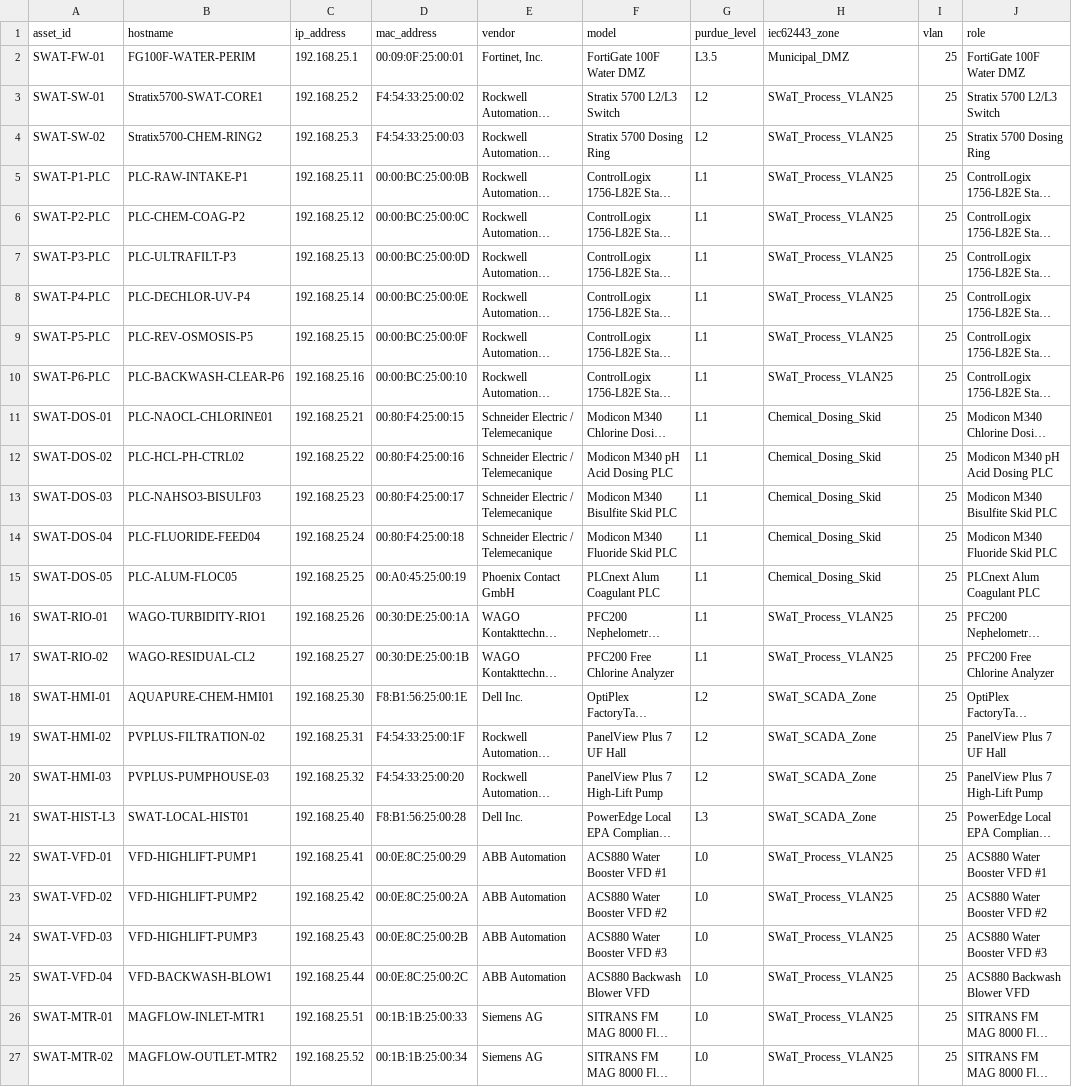
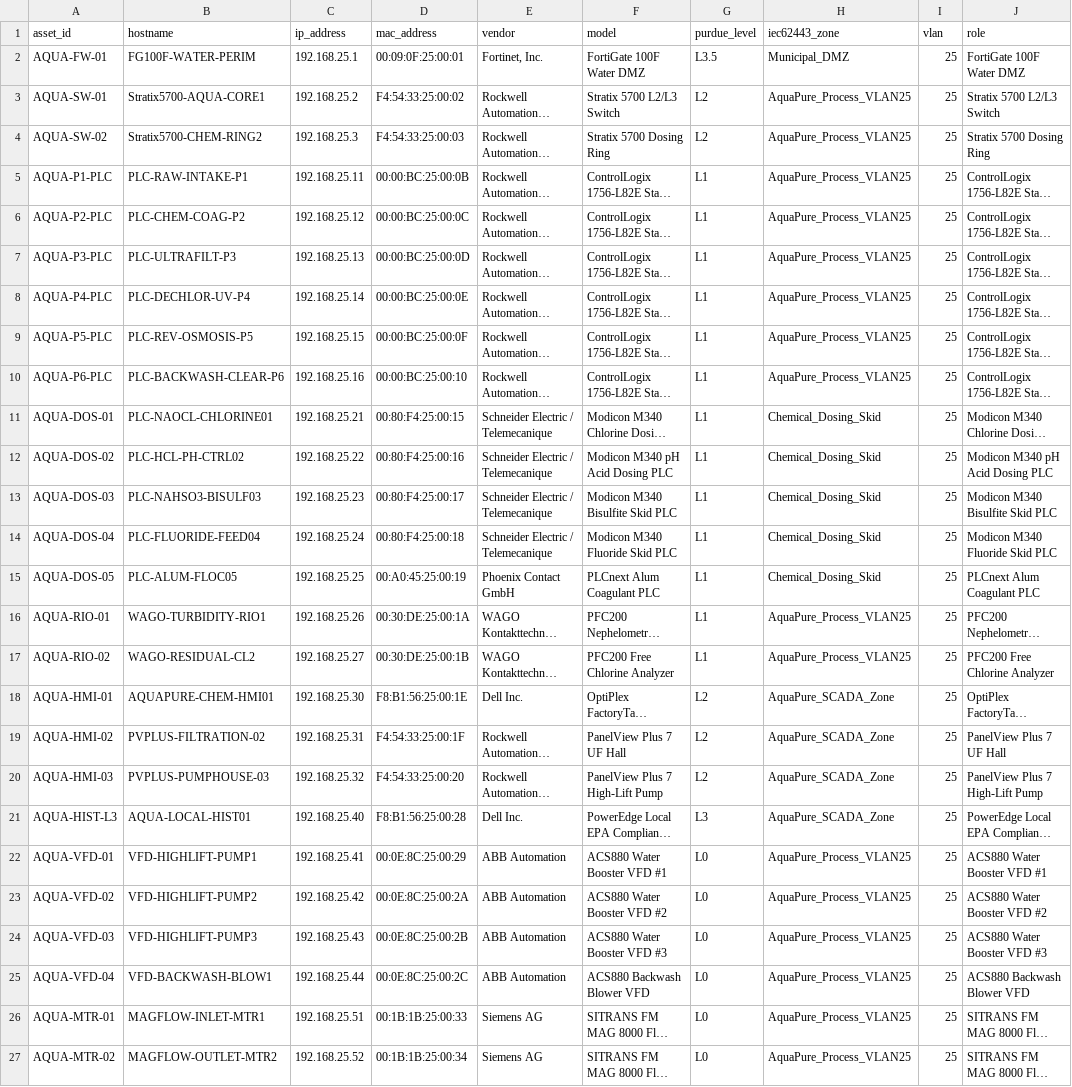
Before and after one commit to lopesrohan1988/conduit-ai, a CSV file: data/scenarios/scenario_4_water_treatment/asset_inventory.csv, drawn as a sheet; only a part is shown; long unchanged cells end in …; the diff covers the shown part only; the diff names each change by its address in the sheet, - before the commit and + after, or states it on an @@ line.

Commit message:
chore(data): drop SWaT-derived names from the water plant
Hostnames, VLAN names, syslog tags and the drawing's text now use AQUA
instead of SWaT, so nothing in the demo reads as restricted SWaT data.
The diagram text was redrawn in place in its original font, and the
pcap was rewritten with recomputed lengths and checksums.

```diff
--- a/data/scenarios/scenario_4_water_treatment/asset_inventory.csv
+++ b/data/scenarios/scenario_4_water_treatment/asset_inventory.csv
-A2 (asset_id): SWAT-FW-01
+A2 (asset_id): AQUA-FW-01
-A3 (asset_id): SWAT-SW-01
+A3 (asset_id): AQUA-SW-01
-B3 (hostname): Stratix5700-SWAT-CORE1
+B3 (hostname): Stratix5700-AQUA-CORE1
-H3:H10 (iec62443_zone): SWaT_Process_VLAN25
+H3:H10 (iec62443_zone): AquaPure_Process_VLAN25
-A4 (asset_id): SWAT-SW-02
+A4 (asset_id): AQUA-SW-02
-A5 (asset_id): SWAT-P1-PLC
+A5 (asset_id): AQUA-P1-PLC
-A6 (asset_id): SWAT-P2-PLC
+A6 (asset_id): AQUA-P2-PLC
-A7 (asset_id): SWAT-P3-PLC
+A7 (asset_id): AQUA-P3-PLC
-A8 (asset_id): SWAT-P4-PLC
+A8 (asset_id): AQUA-P4-PLC
-A9 (asset_id): SWAT-P5-PLC
+A9 (asset_id): AQUA-P5-PLC
-A10 (asset_id): SWAT-P6-PLC
+A10 (asset_id): AQUA-P6-PLC
-A11 (asset_id): SWAT-DOS-01
+A11 (asset_id): AQUA-DOS-01
-A12 (asset_id): SWAT-DOS-02
+A12 (asset_id): AQUA-DOS-02
-A13 (asset_id): SWAT-DOS-03
+A13 (asset_id): AQUA-DOS-03
-A14 (asset_id): SWAT-DOS-04
+A14 (asset_id): AQUA-DOS-04
-A15 (asset_id): SWAT-DOS-05
+A15 (asset_id): AQUA-DOS-05
-A16 (asset_id): SWAT-RIO-01
+A16 (asset_id): AQUA-RIO-01
-H16:H17 (iec62443_zone): SWaT_Process_VLAN25
+H16:H17 (iec62443_zone): AquaPure_Process_VLAN25
-A17 (asset_id): SWAT-RIO-02
+A17 (asset_id): AQUA-RIO-02
-A18 (asset_id): SWAT-HMI-01
+A18 (asset_id): AQUA-HMI-01
-H18:H21 (iec62443_zone): SWaT_SCADA_Zone
+H18:H21 (iec62443_zone): AquaPure_SCADA_Zone
-A19 (asset_id): SWAT-HMI-02
+A19 (asset_id): AQUA-HMI-02
-A20 (asset_id): SWAT-HMI-03
+A20 (asset_id): AQUA-HMI-03
-A21 (asset_id): SWAT-HIST-L3
+A21 (asset_id): AQUA-HIST-L3
-B21 (hostname): SWAT-LOCAL-HIST01
+B21 (hostname): AQUA-LOCAL-HIST01
-A22 (asset_id): SWAT-VFD-01
+A22 (asset_id): AQUA-VFD-01
-H22:H27 (iec62443_zone): SWaT_Process_VLAN25
+H22:H27 (iec62443_zone): AquaPure_Process_VLAN25
-A23 (asset_id): SWAT-VFD-02
+A23 (asset_id): AQUA-VFD-02
-A24 (asset_id): SWAT-VFD-03
+A24 (asset_id): AQUA-VFD-03
-A25 (asset_id): SWAT-VFD-04
+A25 (asset_id): AQUA-VFD-04
-A26 (asset_id): SWAT-MTR-01
+A26 (asset_id): AQUA-MTR-01
-A27 (asset_id): SWAT-MTR-02
+A27 (asset_id): AQUA-MTR-02
```
Also changed, not shown: 8 edited cells elsewhere in this file, 6 other files.
